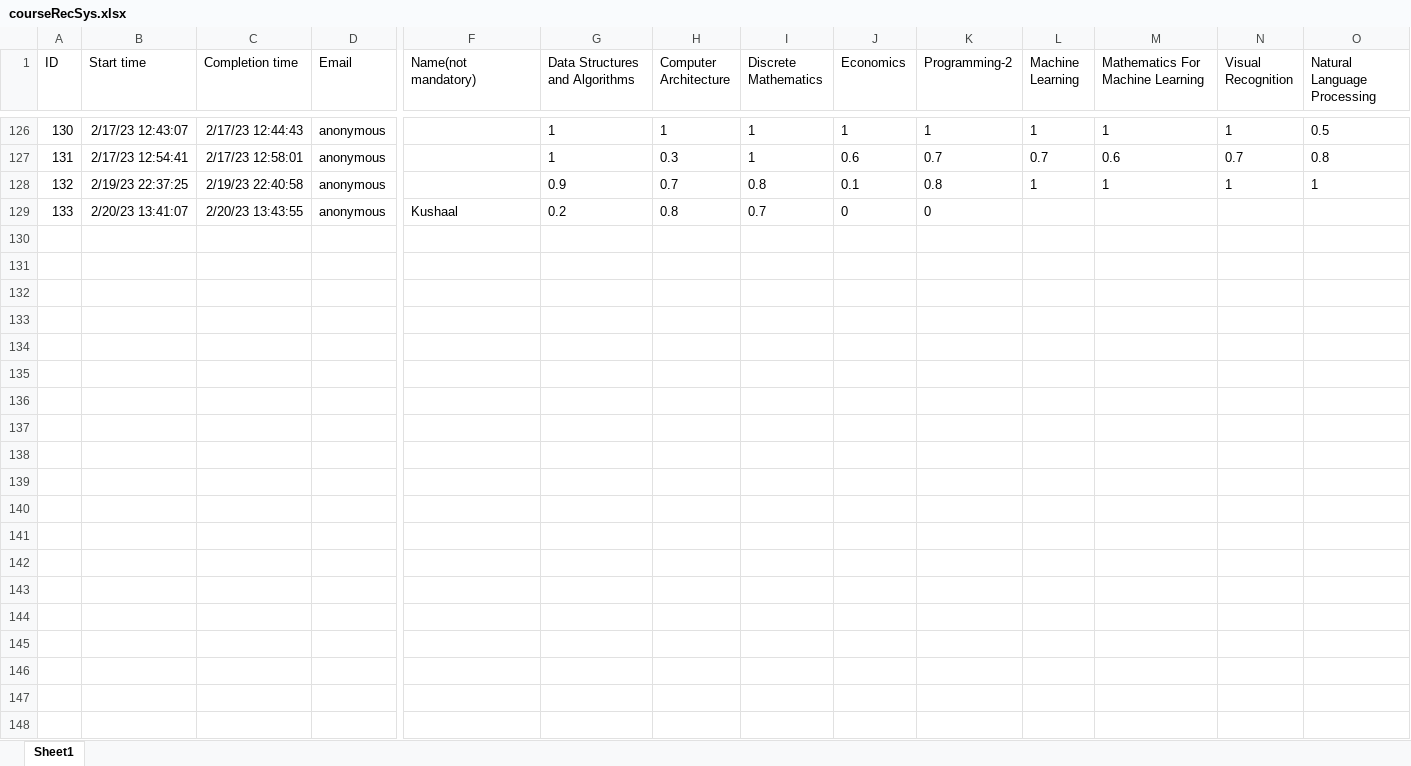
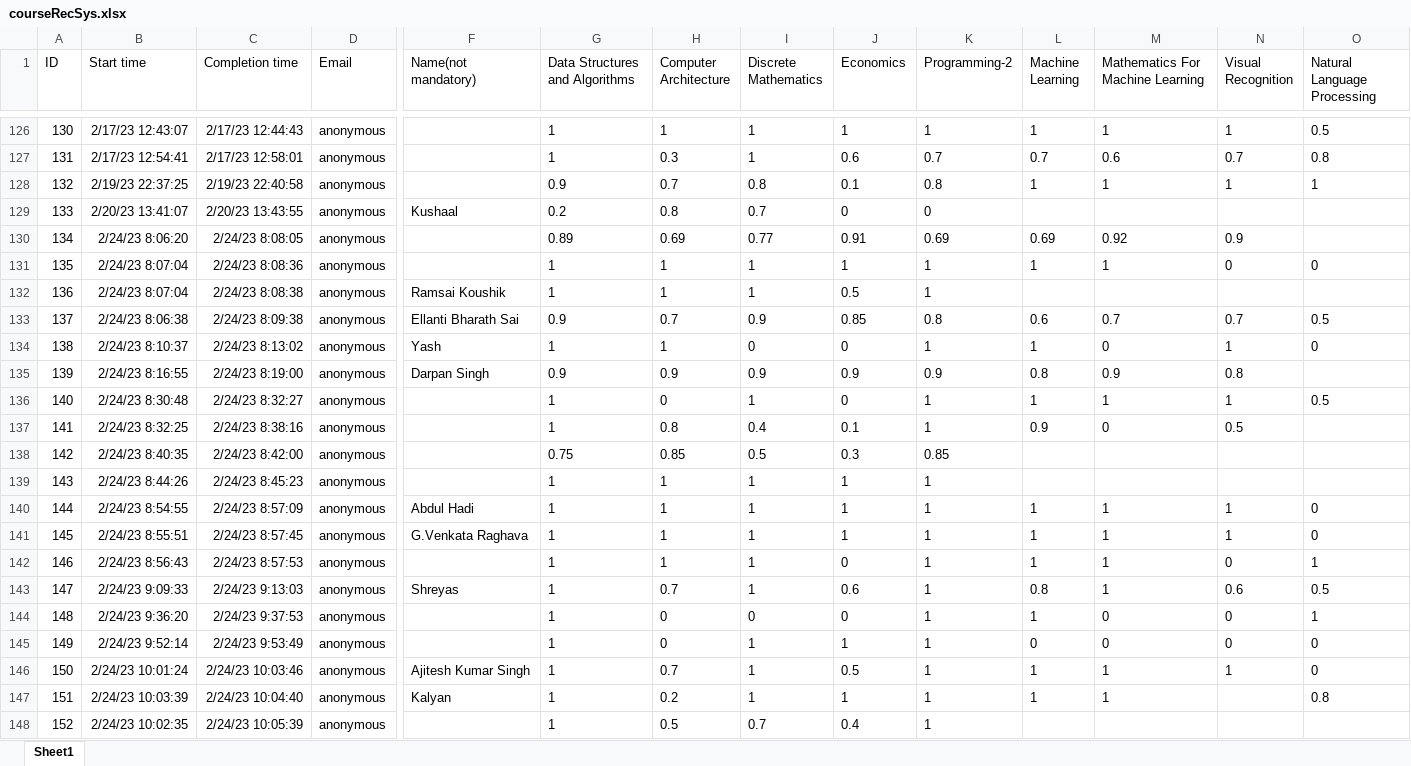
Before and after one commit to chinmayparekh/CourseRecSys, an Excel workbook: courseRecSys.xlsx, sheet Sheet1, drawn as a sheet; only a part is shown, gaps mark what is left out; values as stored, in another font and other column widths than the file's, no borders; table styles not drawn; rows hold the shown columns only; the diff covers the shown part only; the diff names each change by its address in the sheet, - before the commit and + after, or states it on an @@ line.

Commit message:
changed excel sheet

```diff
--- a/courseRecSys.xlsx (sheet Sheet1)
+++ b/courseRecSys.xlsx (sheet Sheet1)
+row 130: 134 | 2/24/23 8:06:20 | 2/24/23 8:08:05 | anonymous |  | 0.89 | 0.69 | 0.77 | 0.91 | 0.69 | 0.69 | 0.92 | 0.9
+row 131: 135 | 2/24/23 8:07:04 | 2/24/23 8:08:36 | anonymous |  | 1 | 1 | 1 | 1 | 1 | 1 | 1 | 0 | 0
+row 132: 136 | 2/24/23 8:07:04 | 2/24/23 8:08:38 | anonymous | Ramsai Koushik | 1 | 1 | 1 | 0.5 | 1
+row 133: 137 | 2/24/23 8:06:38 | 2/24/23 8:09:38 | anonymous | Ellanti Bharath Sai | 0.9 | 0.7 | 0.9 | 0.85 | 0.8 | 0.6 | 0.7 | 0.7 | 0.5
+row 134: 138 | 2/24/23 8:10:37 | 2/24/23 8:13:02 | anonymous | Yash | 1 | 1 | 0 | 0 | 1 | 1 | 0 | 1 | 0
+row 135: 139 | 2/24/23 8:16:55 | 2/24/23 8:19:00 | anonymous | Darpan Singh | 0.9 | 0.9 | 0.9 | 0.9 | 0.9 | 0.8 | 0.9 | 0.8
+row 136: 140 | 2/24/23 8:30:48 | 2/24/23 8:32:27 | anonymous |  | 1 | 0 | 1 | 0 | 1 | 1 | 1 | 1 | 0.5
+row 137: 141 | 2/24/23 8:32:25 | 2/24/23 8:38:16 | anonymous |  | 1 | 0.8 | 0.4 | 0.1 | 1 | 0.9 | 0 | 0.5
+row 138: 142 | 2/24/23 8:40:35 | 2/24/23 8:42:00 | anonymous |  | 0.75 | 0.85 | 0.5 | 0.3 | 0.85
+row 139: 143 | 2/24/23 8:44:26 | 2/24/23 8:45:23 | anonymous |  | 1 | 1 | 1 | 1 | 1
+row 140: 144 | 2/24/23 8:54:55 | 2/24/23 8:57:09 | anonymous | Abdul Hadi | 1 | 1 | 1 | 1 | 1 | 1 | 1 | 1 | 0
+row 141: 145 | 2/24/23 8:55:51 | 2/24/23 8:57:45 | anonymous | G.Venkata Raghava | 1 | 1 | 1 | 1 | 1 | 1 | 1 | 1 | 0
+row 142: 146 | 2/24/23 8:56:43 | 2/24/23 8:57:53 | anonymous |  | 1 | 1 | 1 | 0 | 1 | 1 | 1 | 0 | 1
+row 143: 147 | 2/24/23 9:09:33 | 2/24/23 9:13:03 | anonymous | Shreyas | 1 | 0.7 | 1 | 0.6 | 1 | 0.8 | 1 | 0.6 | 0.5
+row 144: 148 | 2/24/23 9:36:20 | 2/24/23 9:37:53 | anonymous |  | 1 | 0 | 0 | 0 | 1 | 1 | 0 | 0 | 1
+row 145: 149 | 2/24/23 9:52:14 | 2/24/23 9:53:49 | anonymous |  | 1 | 0 | 1 | 1 | 1 | 0 | 0 | 0 | 0
+row 146: 150 | 2/24/23 10:01:24 | 2/24/23 10:03:46 | anonymous | Ajitesh Kumar Singh | 1 | 0.7 | 1 | 0.5 | 1 | 1 | 1 | 1 | 0
+row 147: 151 | 2/24/23 10:03:39 | 2/24/23 10:04:40 | anonymous | Kalyan | 1 | 0.2 | 1 | 1 | 1 | 1 | 1 |  | 0.8
+row 148: 152 | 2/24/23 10:02:35 | 2/24/23 10:05:39 | anonymous |  | 1 | 0.5 | 0.7 | 0.4 | 1
```
Also changed, not shown: 15 added rows elsewhere in this sheet, 3 other files.
